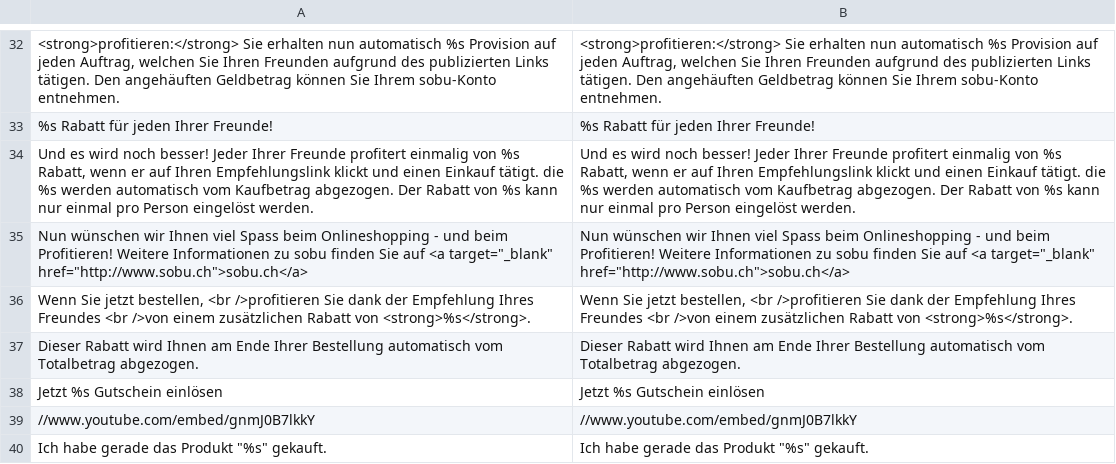
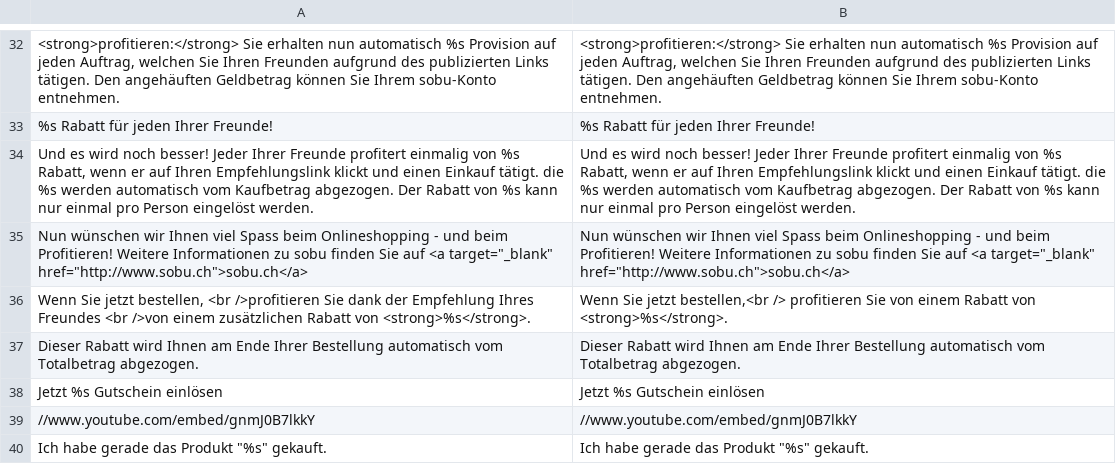
Before and after one commit to OpenMageModuleFostering/smilla_sobuintegration, a CSV file: app/locale/de_CH/Smilla_Sobuintegration.csv, drawn as a sheet; only a part is shown, gaps mark what is left out.

```diff
--- a/app/locale/de_CH/Smilla_Sobuintegration.csv
+++ b/app/locale/de_CH/Smilla_Sobuintegration.csv
@@ -35,3 +35,3 @@
 "Nun wünschen wir Ihnen viel Spass beim Onlineshopping - und beim Profitieren! Weitere Informationen zu sobu finden Sie auf <a target=""_blank"" href=""http://www.sobu.ch"">sobu.ch</a>","Nun wünschen wir Ihnen viel Spass beim Onlineshopping - und beim Profitieren! Weitere Informationen zu sobu finden Sie auf <a target=""_blank"" href=""http://www.sobu.ch"">sobu.ch</a>"
-"Wenn Sie jetzt bestellen, <br />profitieren Sie dank der Empfehlung Ihres Freundes <br />von einem zusätzlichen Rabatt von <strong>%s</strong>.","Wenn Sie jetzt bestellen, <br />profitieren Sie dank der Empfehlung Ihres Freundes <br />von einem zusätzlichen Rabatt von <strong>%s</strong>."
+"Wenn Sie jetzt bestellen, <br />profitieren Sie dank der Empfehlung Ihres Freundes <br />von einem zusätzlichen Rabatt von <strong>%s</strong>.","Wenn Sie jetzt bestellen,<br /> profitieren Sie von einem Rabatt von <strong>%s</strong>."
 "Dieser Rabatt wird Ihnen am Ende Ihrer Bestellung automatisch vom Totalbetrag abgezogen.","Dieser Rabatt wird Ihnen am Ende Ihrer Bestellung automatisch vom Totalbetrag abgezogen."
```
Also changed, not shown: app/locale/de_DE/Smilla_Sobuintegration.csv, app/locale/en_US/Smilla_Sobuintegration.csv, 4 other files.
